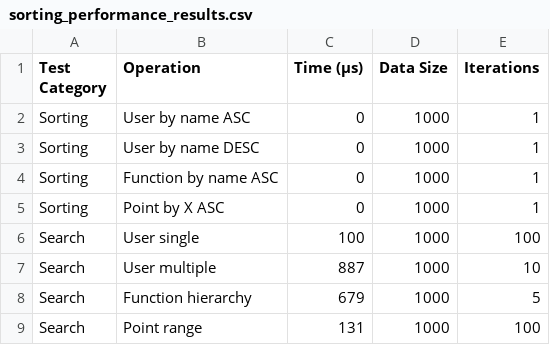
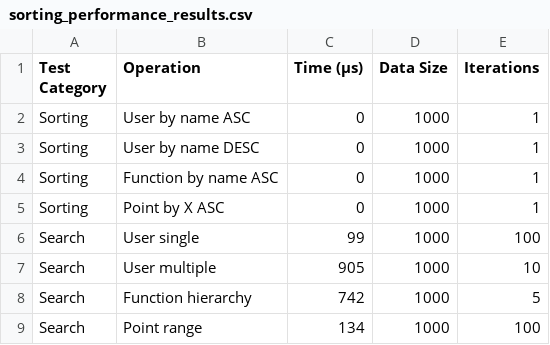
Before and after one commit to RedTorch1/labs, a CSV file: Maths/sorting_performance_results.csv, drawn as a sheet.

```diff
--- a/Maths/sorting_performance_results.csv
+++ b/Maths/sorting_performance_results.csv
@@ -5,5 +5,5 @@ Sorting,Function by name ASC,0,1000,1
 Sorting,Point by X ASC,0,1000,1
-Search,User single,100,1000,100
-Search,User multiple,887,1000,10
-Search,Function hierarchy,679,1000,5
-Search,Point range,131,1000,100
+Search,User single,99,1000,100
+Search,User multiple,905,1000,10
+Search,Function hierarchy,742,1000,5
+Search,Point range,134,1000,100
```
Also changed, not shown: 13 other files.
